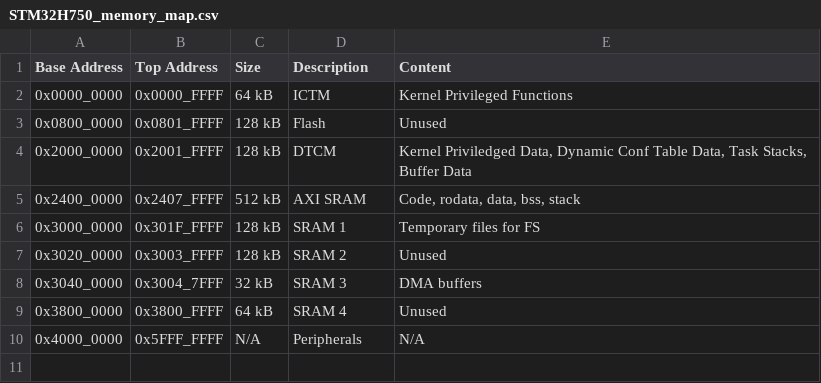
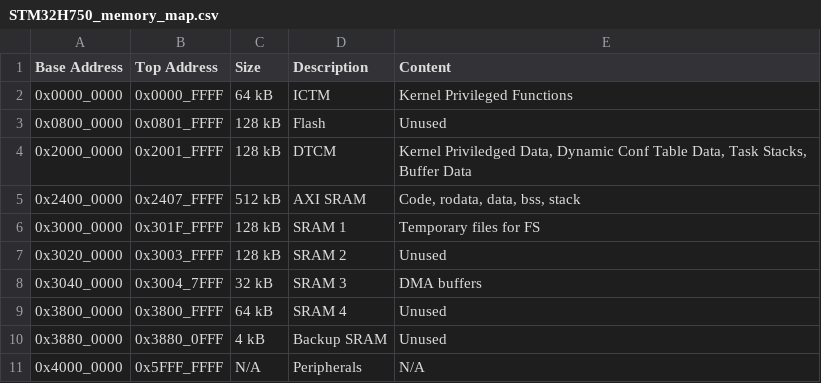
Before and after one commit to TOLOSAT/flight-software, a CSV file: doc/memory-management/STM32H750_memory_map.csv, drawn as a sheet; the diff names each change by its address in the sheet, - before the commit and + after, or states it on an @@ line.

Commit message:
Updated doc for memory

```diff
--- a/doc/memory-management/STM32H750_memory_map.csv
+++ b/doc/memory-management/STM32H750_memory_map.csv
+row 10: 0x3880_0000 | 0x3880_0FFF | 4 kB | Backup SRAM | Unused
```
Also changed, not shown: 4 other files.
